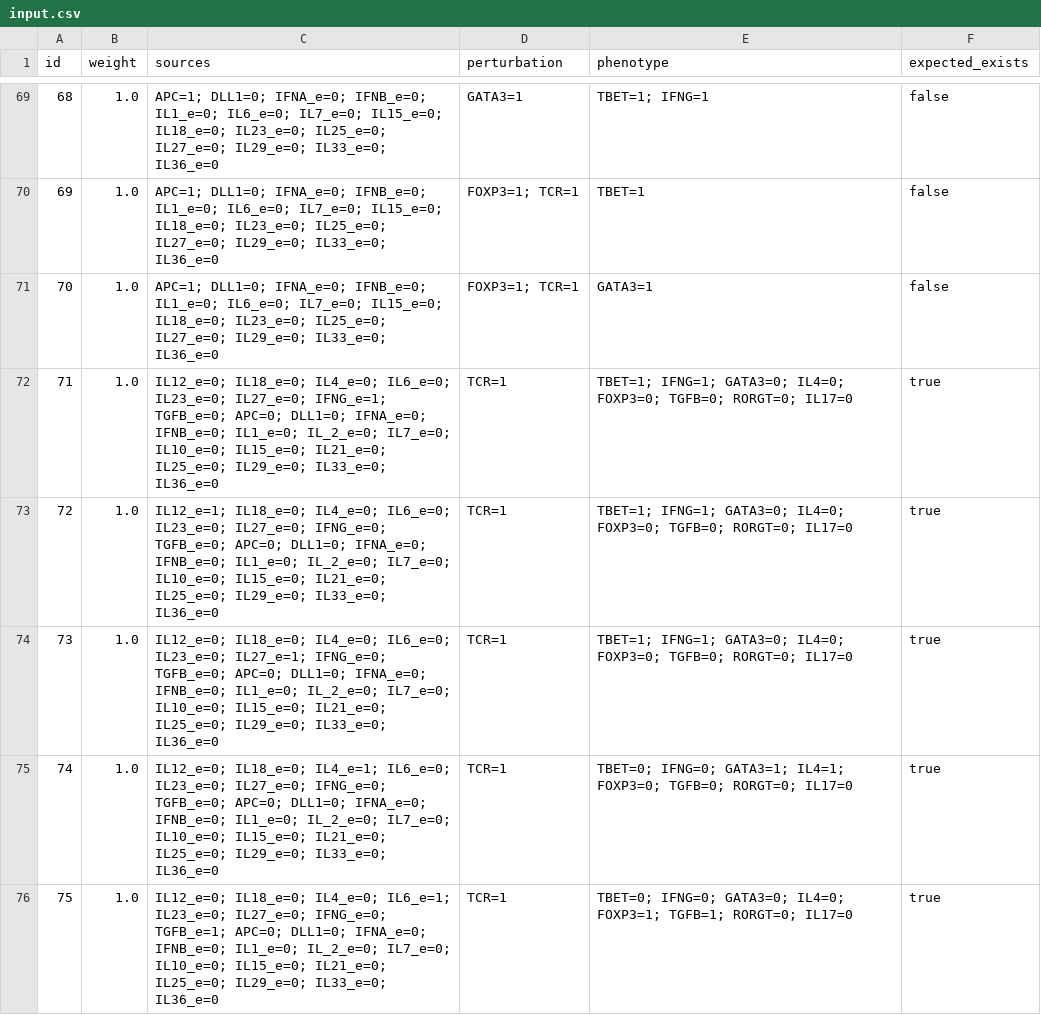
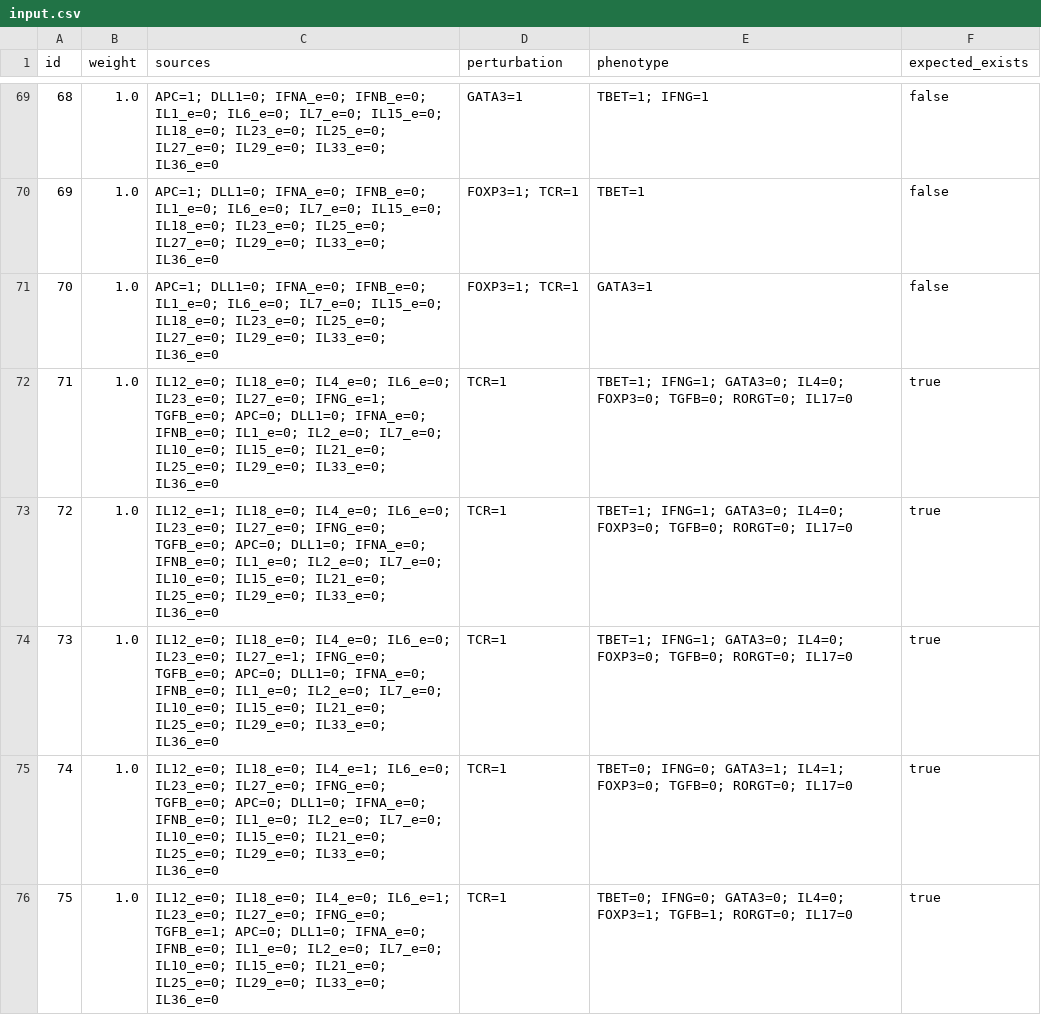
Before and after one commit to kyuhyongpark/boolmore, a CSV file: dev/input.csv, drawn as a sheet; only a part is shown, gaps mark what is left out; the diff covers the shown part only.

Commit message:
fix phenotype input for Tcell

```diff
--- a/dev/input.csv
+++ b/dev/input.csv
@@ -71,6 +71,6 @@ id,weight,sources,perturbation,phenotype,expected_exists
 70,1.0,APC=1; DLL1=0; IFNA_e=0; IFNB_e=0; IL1_e=0; IL6_e=0; IL7_e=0; IL15_e=0; IL18_e=0; IL23_e=0; IL25_e=0; IL27_e=0; IL29_e=0; IL33_e=0; IL36_e=0,FOXP3=1; TCR=1,GATA3=1,false
-71,1.0,IL12_e=0; IL18_e=0; IL4_e=0; IL6_e=0; IL23_e=0; IL27_e=0; IFNG_e=1; TGFB_e=0; APC=0; DLL1=0; IFNA_e=0; IFNB_e=0; IL1_e=0; IL_2_e=0; IL7_e=0; IL10_e=0; IL15_e=0; IL21_e=0; IL25_e=0; IL29_e=0; IL33_e=0; IL36_e=0,TCR=1,TBET=1; IFNG=1; GATA3=0; IL4=0; FOXP3=0; TGFB=0; RORGT=0; IL17=0,true
-72,1.0,IL12_e=1; IL18_e=0; IL4_e=0; IL6_e=0; IL23_e=0; IL27_e=0; IFNG_e=0; TGFB_e=0; APC=0; DLL1=0; IFNA_e=0; IFNB_e=0; IL1_e=0; IL_2_e=0; IL7_e=0; IL10_e=0; IL15_e=0; IL21_e=0; IL25_e=0; IL29_e=0; IL33_e=0; IL36_e=0,TCR=1,TBET=1; IFNG=1; GATA3=0; IL4=0; FOXP3=0; TGFB=0; RORGT=0; IL17=0,true
-73,1.0,IL12_e=0; IL18_e=0; IL4_e=0; IL6_e=0; IL23_e=0; IL27_e=1; IFNG_e=0; TGFB_e=0; APC=0; DLL1=0; IFNA_e=0; IFNB_e=0; IL1_e=0; IL_2_e=0; IL7_e=0; IL10_e=0; IL15_e=0; IL21_e=0; IL25_e=0; IL29_e=0; IL33_e=0; IL36_e=0,TCR=1,TBET=1; IFNG=1; GATA3=0; IL4=0; FOXP3=0; TGFB=0; RORGT=0; IL17=0,true
-74,1.0,IL12_e=0; IL18_e=0; IL4_e=1; IL6_e=0; IL23_e=0; IL27_e=0; IFNG_e=0; TGFB_e=0; APC=0; DLL1=0; IFNA_e=0; IFNB_e=0; IL1_e=0; IL_2_e=0; IL7_e=0; IL10_e=0; IL15_e=0; IL21_e=0; IL25_e=0; IL29_e=0; IL33_e=0; IL36_e=0,TCR=1,TBET=0; IFNG=0; GATA3=1; IL4=1; FOXP3=0; TGFB=0; RORGT=0; IL17=0,true
-75,1.0,IL12_e=0; IL18_e=0; IL4_e=0; IL6_e=1; IL23_e=0; IL27_e=0; IFNG_e=0; TGFB_e=1; APC=0; DLL1=0; IFNA_e=0; IFNB_e=0; IL1_e=0; IL_2_e=0; IL7_e=0; IL10_e=0; IL15_e=0; IL21_e=0; IL25_e=0; IL29_e=0; IL33_e=0; IL36_e=0,TCR=1,TBET=0; IFNG=0; GATA3=0; IL4=0; FOXP3=1; TGFB=1; RORGT=0; IL17=0,true
+71,1.0,IL12_e=0; IL18_e=0; IL4_e=0; IL6_e=0; IL23_e=0; IL27_e=0; IFNG_e=1; TGFB_e=0; APC=0; DLL1=0; IFNA_e=0; IFNB_e=0; IL1_e=0; IL2_e=0; IL7_e=0; IL10_e=0; IL15_e=0; IL21_e=0; IL25_e=0; IL29_e=0; IL33_e=0; IL36_e=0,TCR=1,TBET=1; IFNG=1; GATA3=0; IL4=0; FOXP3=0; TGFB=0; RORGT=0; IL17=0,true
+72,1.0,IL12_e=1; IL18_e=0; IL4_e=0; IL6_e=0; IL23_e=0; IL27_e=0; IFNG_e=0; TGFB_e=0; APC=0; DLL1=0; IFNA_e=0; IFNB_e=0; IL1_e=0; IL2_e=0; IL7_e=0; IL10_e=0; IL15_e=0; IL21_e=0; IL25_e=0; IL29_e=0; IL33_e=0; IL36_e=0,TCR=1,TBET=1; IFNG=1; GATA3=0; IL4=0; FOXP3=0; TGFB=0; RORGT=0; IL17=0,true
+73,1.0,IL12_e=0; IL18_e=0; IL4_e=0; IL6_e=0; IL23_e=0; IL27_e=1; IFNG_e=0; TGFB_e=0; APC=0; DLL1=0; IFNA_e=0; IFNB_e=0; IL1_e=0; IL2_e=0; IL7_e=0; IL10_e=0; IL15_e=0; IL21_e=0; IL25_e=0; IL29_e=0; IL33_e=0; IL36_e=0,TCR=1,TBET=1; IFNG=1; GATA3=0; IL4=0; FOXP3=0; TGFB=0; RORGT=0; IL17=0,true
+74,1.0,IL12_e=0; IL18_e=0; IL4_e=1; IL6_e=0; IL23_e=0; IL27_e=0; IFNG_e=0; TGFB_e=0; APC=0; DLL1=0; IFNA_e=0; IFNB_e=0; IL1_e=0; IL2_e=0; IL7_e=0; IL10_e=0; IL15_e=0; IL21_e=0; IL25_e=0; IL29_e=0; IL33_e=0; IL36_e=0,TCR=1,TBET=0; IFNG=0; GATA3=1; IL4=1; FOXP3=0; TGFB=0; RORGT=0; IL17=0,true
+75,1.0,IL12_e=0; IL18_e=0; IL4_e=0; IL6_e=1; IL23_e=0; IL27_e=0; IFNG_e=0; TGFB_e=1; APC=0; DLL1=0; IFNA_e=0; IFNB_e=0; IL1_e=0; IL2_e=0; IL7_e=0; IL10_e=0; IL15_e=0; IL21_e=0; IL25_e=0; IL29_e=0; IL33_e=0; IL36_e=0,TCR=1,TBET=0; IFNG=0; GATA3=0; IL4=0; FOXP3=1; TGFB=1; RORGT=0; IL17=0,true
```
Also changed, not shown: 13 edited cells elsewhere in this file.
